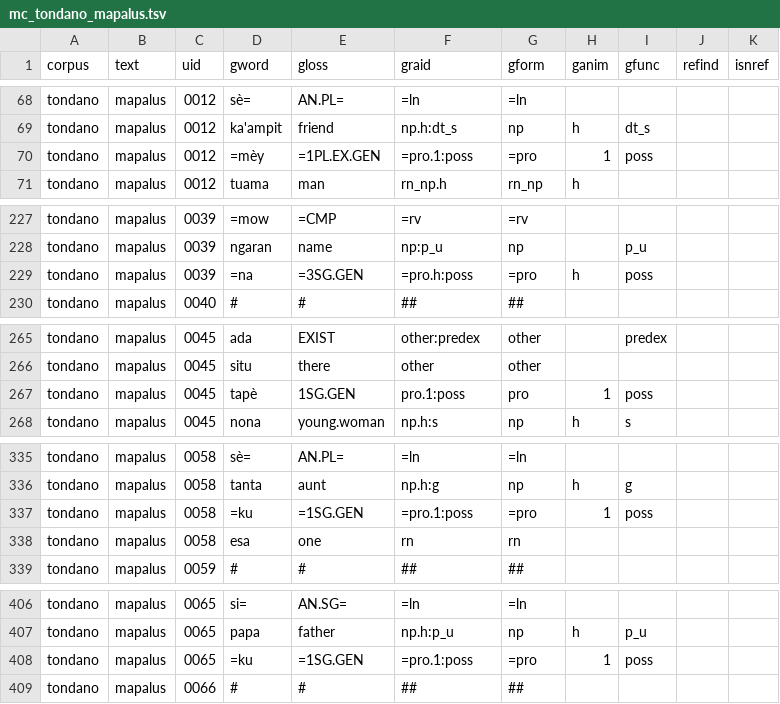
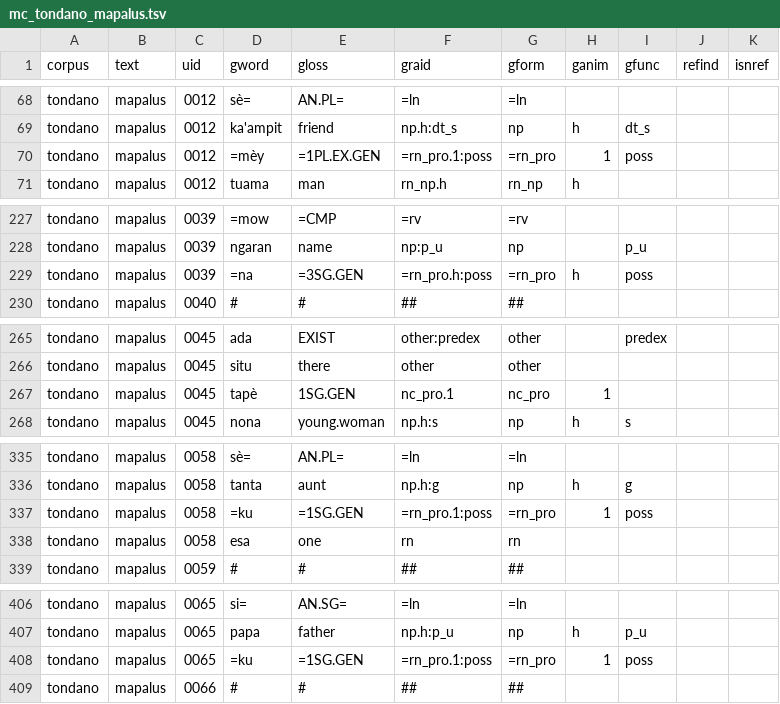
Before and after one commit to Multi-CAST/mctondano, a TSV file: cldf/media/mc_tondano_mapalus.tsv, drawn as a sheet; only a part is shown, gaps mark what is left out; the diff covers the shown part only.

```diff
--- a/cldf/media/mc_tondano_mapalus.tsv
+++ b/cldf/media/mc_tondano_mapalus.tsv
@@ -69,3 +69,3 @@ tondano	mapalus	0012	sè=	AN.PL=	=ln	=ln
 tondano	mapalus	0012	ka'ampit	friend	np.h:dt_s	np	h	dt_s		
-tondano	mapalus	0012	=mèy	=1PL.EX.GEN	=pro.1:poss	=pro	1	poss		
+tondano	mapalus	0012	=mèy	=1PL.EX.GEN	=rn_pro.1:poss	=rn_pro	1	poss		
 tondano	mapalus	0012	tuama	man	rn_np.h	rn_np	h			
@@ -228,3 +228,3 @@ tondano	mapalus	0039	=mow	=CMP	=rv	=rv
 tondano	mapalus	0039	ngaran	name	np:p_u	np		p_u		
-tondano	mapalus	0039	=na	=3SG.GEN	=pro.h:poss	=pro	h	poss		
+tondano	mapalus	0039	=na	=3SG.GEN	=rn_pro.h:poss	=rn_pro	h	poss		
 tondano	mapalus	0040	#	#	##	##				
@@ -266,3 +266,3 @@ tondano	mapalus	0045	ada	EXIST	other:predex	other		predex
 tondano	mapalus	0045	situ	there	other	other				
-tondano	mapalus	0045	tapè	1SG.GEN	pro.1:poss	pro	1	poss		
+tondano	mapalus	0045	tapè	1SG.GEN	nc_pro.1	nc_pro	1			
 tondano	mapalus	0045	nona	young.woman	np.h:s	np	h	s		
@@ -336,3 +336,3 @@ tondano	mapalus	0058	sè=	AN.PL=	=ln	=ln
 tondano	mapalus	0058	tanta	aunt	np.h:g	np	h	g		
-tondano	mapalus	0058	=ku	=1SG.GEN	=pro.1:poss	=pro	1	poss		
+tondano	mapalus	0058	=ku	=1SG.GEN	=rn_pro.1:poss	=rn_pro	1	poss		
 tondano	mapalus	0058	esa	one	rn	rn				
@@ -407,3 +407,3 @@ tondano	mapalus	0065	si=	AN.SG=	=ln	=ln
 tondano	mapalus	0065	papa	father	np.h:p_u	np	h	p_u		
-tondano	mapalus	0065	=ku	=1SG.GEN	=pro.1:poss	=pro	1	poss		
+tondano	mapalus	0065	=ku	=1SG.GEN	=rn_pro.1:poss	=rn_pro	1	poss		
 tondano	mapalus	0066	#	#	##	##				
```
Also changed, not shown: 8 edited cells elsewhere in this file, cldf/media/mc_tondano_holiday.tsv, cldf/media/mc_tondano_kiniar02.tsv, 29 other files.
